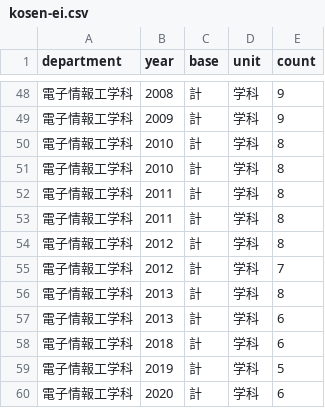
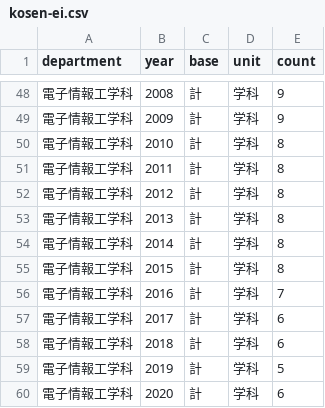
Before and after one commit to codeforkosen/kosen-opendata, a CSV file: data/mext/kosen-ei.csv, drawn as a sheet; only a part is shown, gaps mark what is left out.

```diff
--- a/data/mext/kosen-ei.csv
+++ b/data/mext/kosen-ei.csv
@@ -50,9 +50,9 @@
 電子情報工学科,2010,計,学科,8
-電子情報工学科,2010,計,学科,8
-電子情報工学科,2011,計,学科,8
 電子情報工学科,2011,計,学科,8
 電子情報工学科,2012,計,学科,8
-電子情報工学科,2012,計,学科,7
 電子情報工学科,2013,計,学科,8
-電子情報工学科,2013,計,学科,6
+電子情報工学科,2014,計,学科,8
+電子情報工学科,2015,計,学科,8
+電子情報工学科,2016,計,学科,7
+電子情報工学科,2017,計,学科,6
 電子情報工学科,2018,計,学科,6
```
Also changed, not shown: data/mext/kosen-deps-sum.csv, 1 other file.
